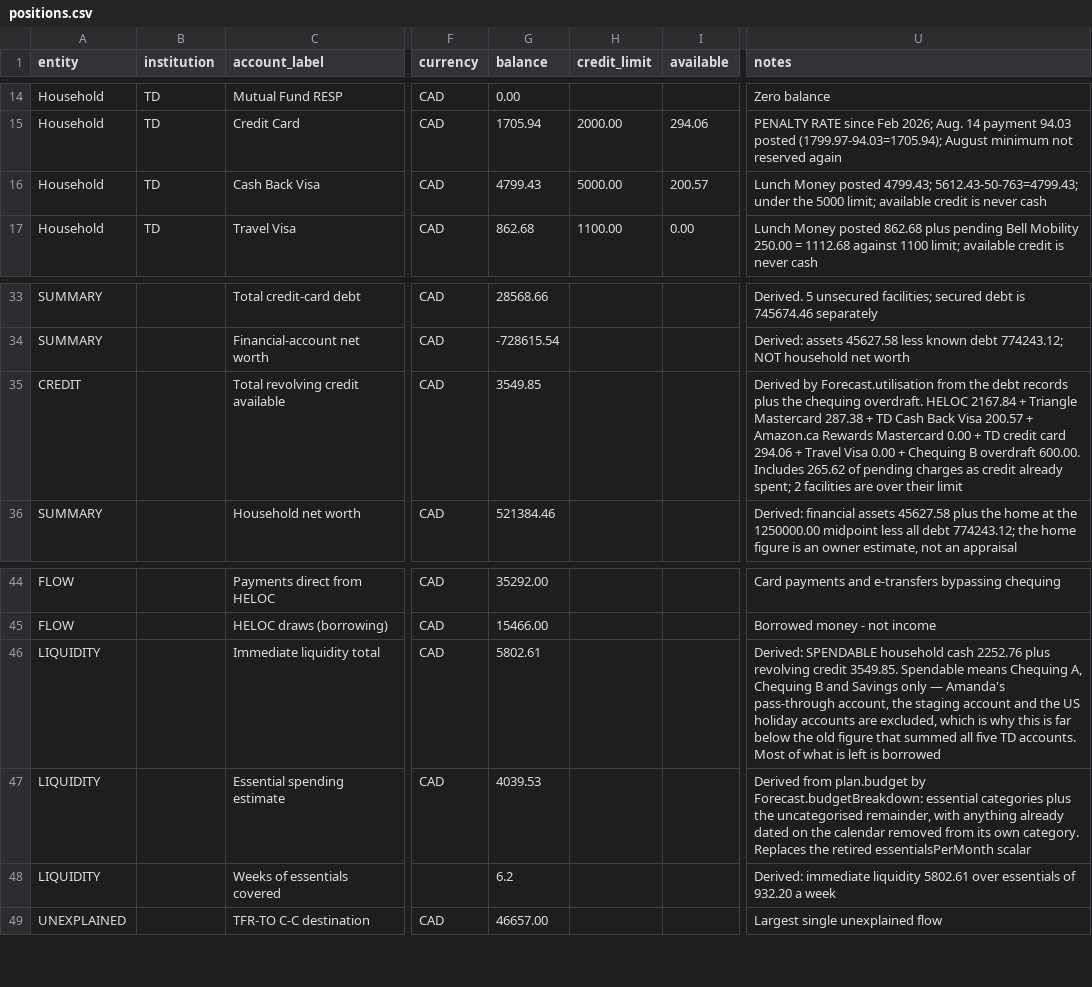
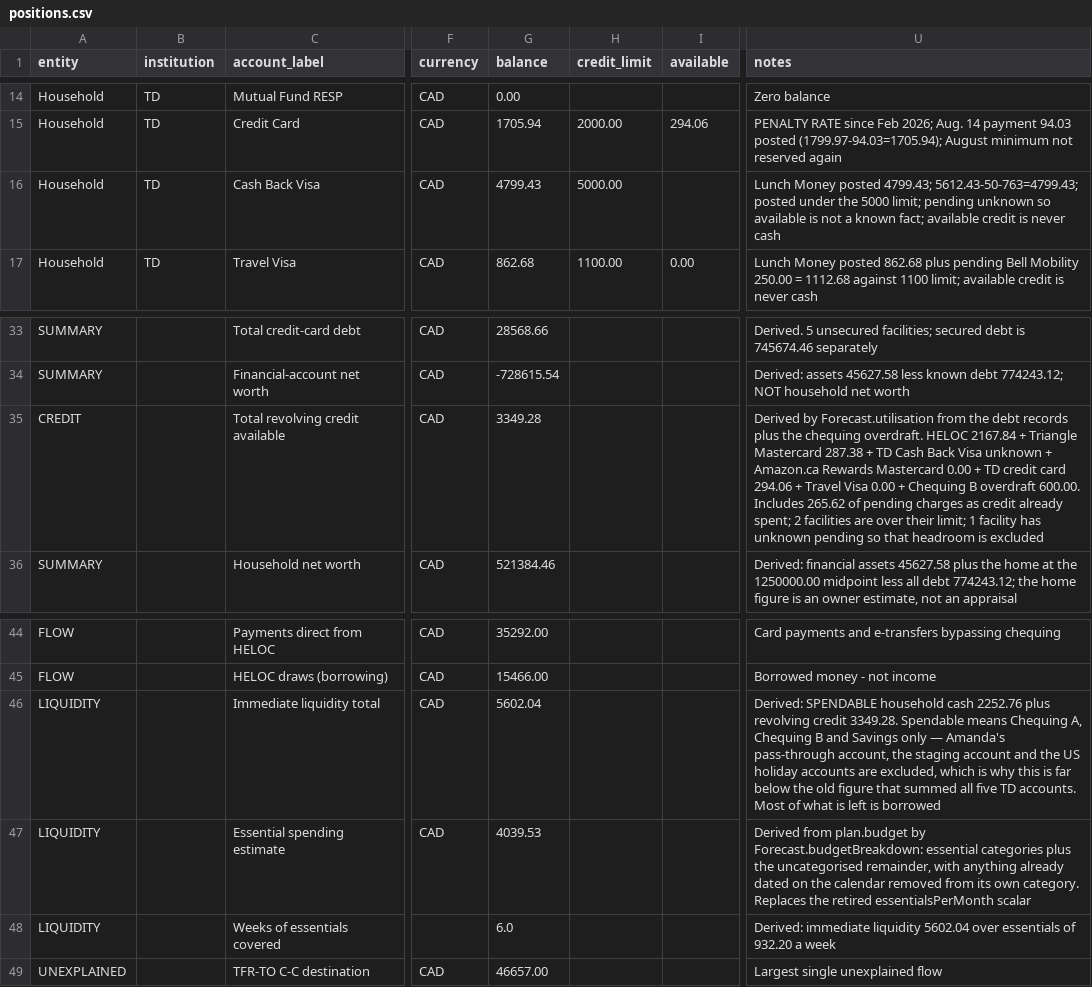
Before and after one commit to tc5v5s64ym-sketch/Atlas-Financial, a CSV file: docs/positions.csv, drawn as a sheet; only a part is shown, gaps mark what is left out; the diff names each change by its address in the sheet, - before the commit and + after, or states it on an @@ line.

```diff
--- a/docs/positions.csv
+++ b/docs/positions.csv
-I16 (available): 200.57
+I16 (available): (empty)
-U16 (notes): …4799.43; 5612.43-50-763=4799.43; under the 5000 limit; available credit…
+U16 (notes): …4799.43; 5612.43-50-763=4799.43; posted under the 5000 limit; pending unknown so available is not a known fact; available credit…
-G35 (balance): 3549.85
+G35 (balance): 3349.28
-U35 (notes): …Back Visa 200.57 + Amazon.ca Rewards Mastercard 0.00 + TD credit card 294.06 + Travel Visa 0.00 + Chequing B overdraft 600.00. Includes 265.62 of pending charges as credit already spent; 2 facilities are over their limit
+U35 (notes): …Back Visa unknown + Amazon.ca Rewards Mastercard 0.00 + TD credit card 294.06 + Travel Visa 0.00 + Chequing B overdraft 600.00. Includes 265.62 of pending charges as credit already spent; 2 facilities are over their limit; 1 facility has unknown pending so that headroom is excluded
-G46 (balance): 5802.61
+G46 (balance): 5602.04
-U46 (notes): …revolving credit 3549.85. Spendable means…
+U46 (notes): …revolving credit 3349.28. Spendable means…
-G48 (balance): 6.2
+G48 (balance): 6.0
-U48 (notes): …immediate liquidity 5802.61 over essentials…
+U48 (notes): …immediate liquidity 5602.04 over essentials…
```
Also changed, not shown: 13 other files.
